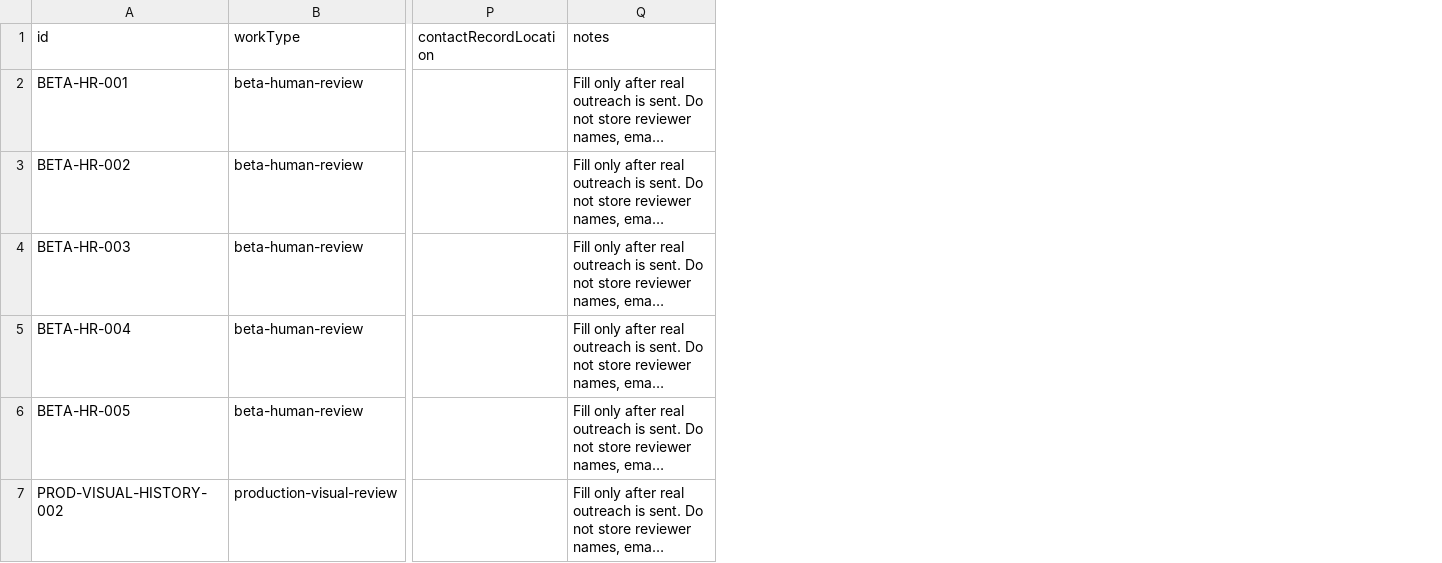
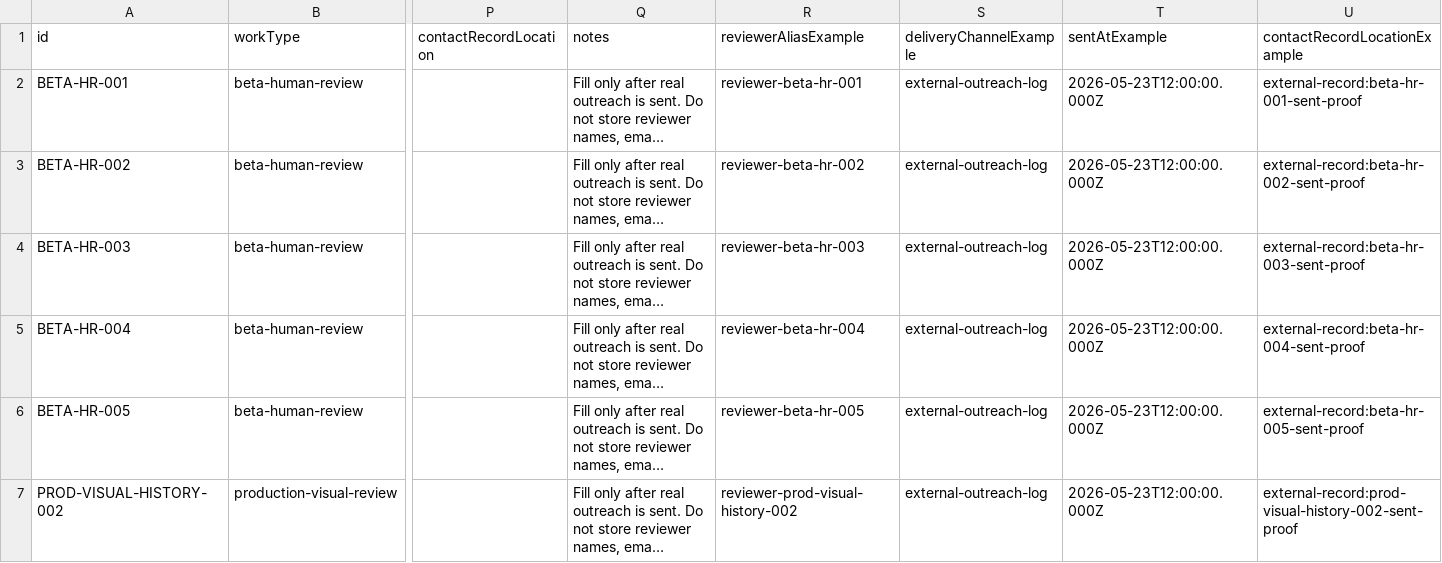
Before and after one commit to rodblair/globe-travel, a CSV file: qa/dispatch-sent-record-template-2026-05-23.csv, drawn as a sheet; only a part is shown, gaps mark what is left out; long unchanged cells end in …; the diff names each change by its address in the sheet, - before the commit and + after, or states it on an @@ line.

Commit message:
Clarify dispatch sent proof handoff

```diff
--- a/qa/dispatch-sent-record-template-2026-05-23.csv
+++ b/qa/dispatch-sent-record-template-2026-05-23.csv
+column R (reviewerAliasExample), rows 2-7: reviewer-beta-hr-001 | reviewer-beta-hr-002 | reviewer-beta-hr-003 | reviewer-beta-hr-004 | reviewer-beta-hr-005 | reviewer-prod-visual-history-002
+column S (deliveryChannelExample), rows 2-7: all external-outreach-log
+column T (sentAtExample), rows 2-7: all 2026-05-23T12:00:00.000Z
+column U (contactRecordLocationExample), rows 2-7: external-record:beta-hr-001-sent-proof | external-record:beta-hr-002-sent-proof | external-record:beta-hr-003-sent-proof | external-record:beta-hr-004-sent-proof | external-record:beta-hr-005-sent-proof | external-record:prod-visual-history-002-sent-proof
```
Also changed, not shown: 10 other files.
